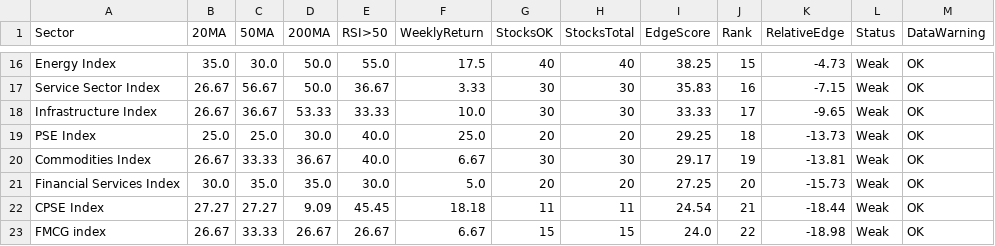
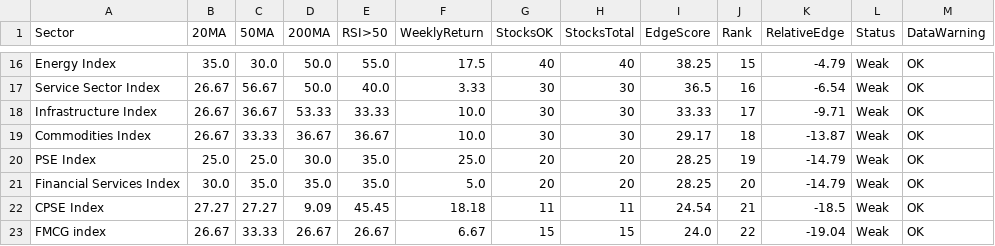
Before and after one commit to VJTriumph/market-breadth-dashboard, a CSV file: data/dashboard.csv, drawn as a sheet; only a part is shown, gaps mark what is left out; removed rows and columns are numbered as before the commit, all else as after; the diff covers the shown part only; the diff names each change by its address in the sheet, - before the commit and + after, or states it on an @@ line.

```diff
--- a/data/dashboard.csv
+++ b/data/dashboard.csv
-K16 (RelativeEdge): -4.73
+K16 (RelativeEdge): -4.79
-E17 (RSI>50): 36.67
+E17 (RSI>50): 40.0
-I17 (EdgeScore): 35.83
+I17 (EdgeScore): 36.5
-K17 (RelativeEdge): -7.15
+K17 (RelativeEdge): -6.54
-K18 (RelativeEdge): -9.65
+K18 (RelativeEdge): -9.71
-row 19: PSE Index | 25.0 | 25.0 | 30.0 | 40.0 | 25.0 | 20 | 20 | 29.25 | 18 | -13.73 | Weak | OK
-E19 (RSI>50): 40.0
+E19 (RSI>50): 36.67
-F19 (WeeklyReturn): 6.67
+F19 (WeeklyReturn): 10.0
-J19 (Rank): 19
+J19 (Rank): 18
-K19 (RelativeEdge): -13.81
+K19 (RelativeEdge): -13.87
+row 20: PSE Index | 25.0 | 25.0 | 30.0 | 35.0 | 25.0 | 20 | 20 | 28.25 | 19 | -14.79 | Weak | OK
-E21 (RSI>50): 30.0
+E21 (RSI>50): 35.0
-I21 (EdgeScore): 27.25
+I21 (EdgeScore): 28.25
-K21 (RelativeEdge): -15.73
+K21 (RelativeEdge): -14.79
-K22 (RelativeEdge): -18.44
+K22 (RelativeEdge): -18.5
-K23 (RelativeEdge): -18.98
+K23 (RelativeEdge): -19.04
```
Also changed, not shown: 5 added rows, 5 removed rows and 23 edited cells elsewhere in this file, data/stocks_data.csv, 3 other files.
